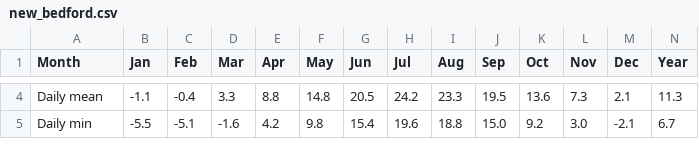
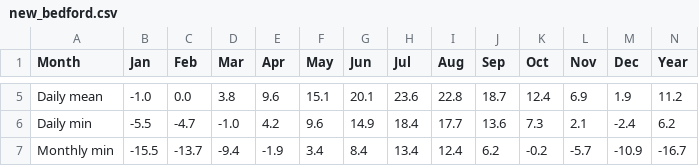
Before and after one commit to arni-magnusson/weather, a CSV file: boot/initial/data/new_bedford.csv, drawn as a sheet; only a part is shown, gaps mark what is left out; addresses are those after the commit; the diff covers the shown part only; the diff names each change by its address in the sheet, - before the commit and + after, or states it on an @@ line.

```diff
--- a/boot/initial/data/new_bedford.csv
+++ b/boot/initial/data/new_bedford.csv
-B5 (Jan): -1.1
+B5 (Jan): -1.0
-C5 (Feb): -0.4
+C5 (Feb): 0.0
-D5 (Mar): 3.3
+D5 (Mar): 3.8
-E5 (Apr): 8.8
+E5 (Apr): 9.6
-F5 (May): 14.8
+F5 (May): 15.1
-G5 (Jun): 20.5
+G5 (Jun): 20.1
-H5 (Jul): 24.2
+H5 (Jul): 23.6
-I5 (Aug): 23.3
+I5 (Aug): 22.8
-J5 (Sep): 19.5
+J5 (Sep): 18.7
-K5 (Oct): 13.6
+K5 (Oct): 12.4
-L5 (Nov): 7.3
+L5 (Nov): 6.9
-M5 (Dec): 2.1
+M5 (Dec): 1.9
-N5 (Year): 11.3
+N5 (Year): 11.2
-C6 (Feb): -5.1
+C6 (Feb): -4.7
-D6 (Mar): -1.6
+D6 (Mar): -1.0
-F6 (May): 9.8
+F6 (May): 9.6
-G6 (Jun): 15.4
+G6 (Jun): 14.9
-H6 (Jul): 19.6
+H6 (Jul): 18.4
-I6 (Aug): 18.8
+I6 (Aug): 17.7
-J6 (Sep): 15.0
+J6 (Sep): 13.6
-K6 (Oct): 9.2
+K6 (Oct): 7.3
-L6 (Nov): 3.0
+L6 (Nov): 2.1
-M6 (Dec): -2.1
+M6 (Dec): -2.4
-N6 (Year): 6.7
+N6 (Year): 6.2
+row 7: Monthly min | -15.5 | -13.7 | -9.4 | -1.9 | 3.4 | 8.4 | 13.4 | 12.4 | 6.2 | -0.2 | -5.7 | -10.9 | -16.7
```
Also changed, not shown: 6 added rows and 76 edited cells elsewhere in this file, 3 other files.
